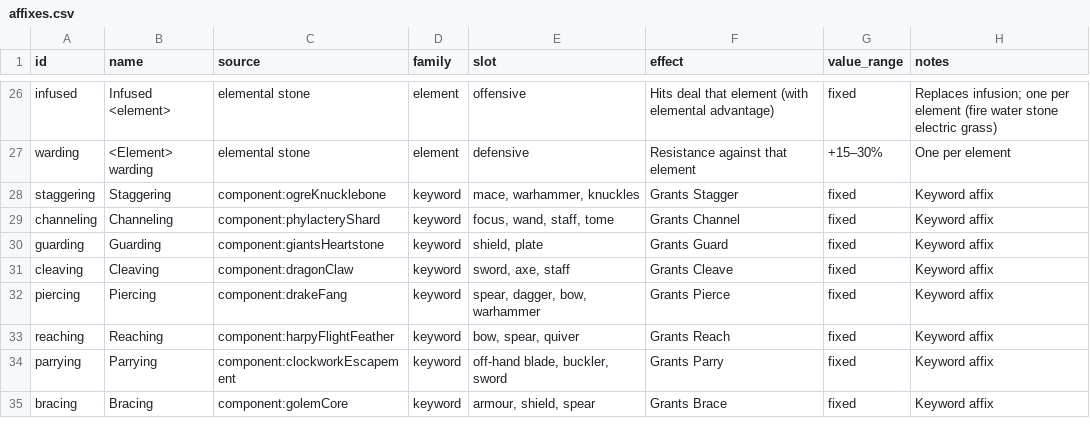
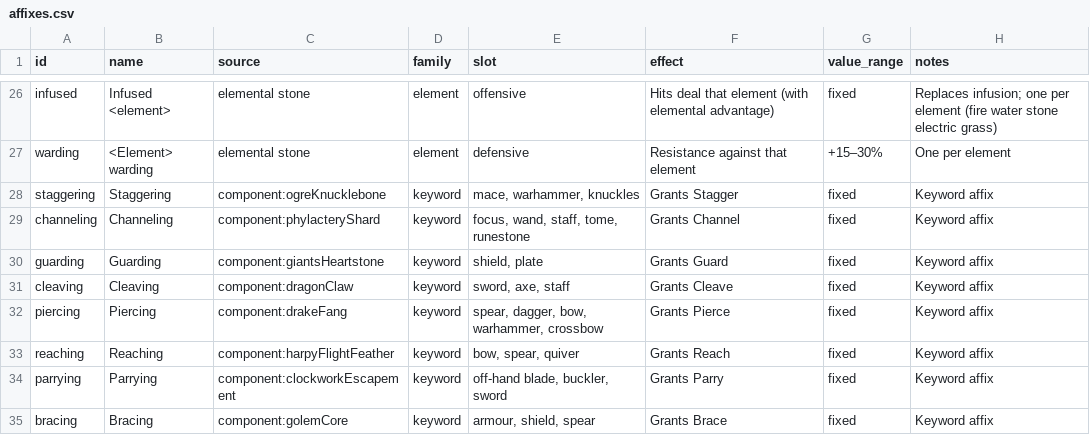
Before and after one commit to BarryWype/pocket-quartermaster, a CSV file: doc/design/gear/affixes.csv, drawn as a sheet; only a part is shown, gaps mark what is left out.

```diff
--- a/doc/design/gear/affixes.csv
+++ b/doc/design/gear/affixes.csv
@@ -28,6 +28,6 @@ warding,<Element> warding,elemental stone,element,defensive,Resistance against t
 staggering,Staggering,component:ogreKnucklebone,keyword,"mace, warhammer, knuckles",Grants Stagger,fixed,Keyword affix
-channeling,Channeling,component:phylacteryShard,keyword,"focus, wand, staff, tome",Grants Channel,fixed,Keyword affix
+channeling,Channeling,component:phylacteryShard,keyword,"focus, wand, staff, tome, runestone",Grants Channel,fixed,Keyword affix
 guarding,Guarding,component:giantsHeartstone,keyword,"shield, plate",Grants Guard,fixed,Keyword affix
 cleaving,Cleaving,component:dragonClaw,keyword,"sword, axe, staff",Grants Cleave,fixed,Keyword affix
-piercing,Piercing,component:drakeFang,keyword,"spear, dagger, bow, warhammer",Grants Pierce,fixed,Keyword affix
+piercing,Piercing,component:drakeFang,keyword,"spear, dagger, bow, warhammer, crossbow",Grants Pierce,fixed,Keyword affix
 reaching,Reaching,component:harpyFlightFeather,keyword,"bow, spear, quiver",Grants Reach,fixed,Keyword affix
```
Also changed, not shown: doc/design/threats/affinities.csv, doc/design/threats/equipment-profiles.csv, 25 other files.
